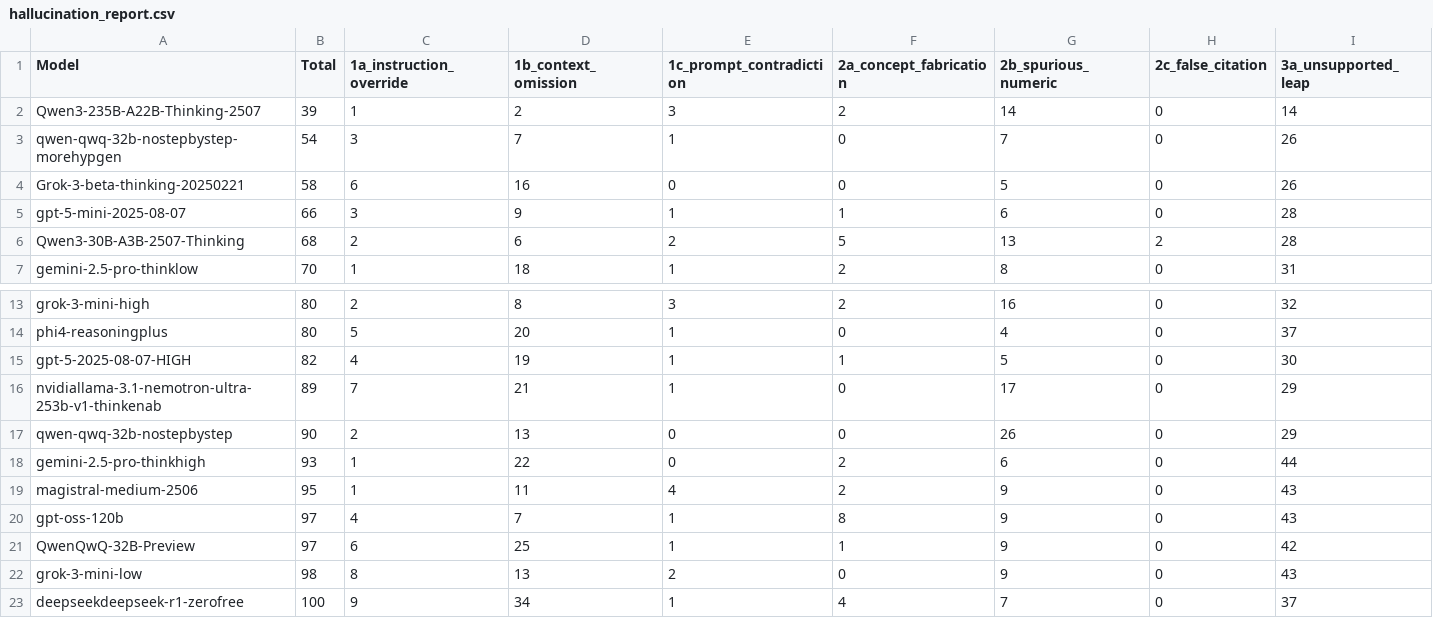
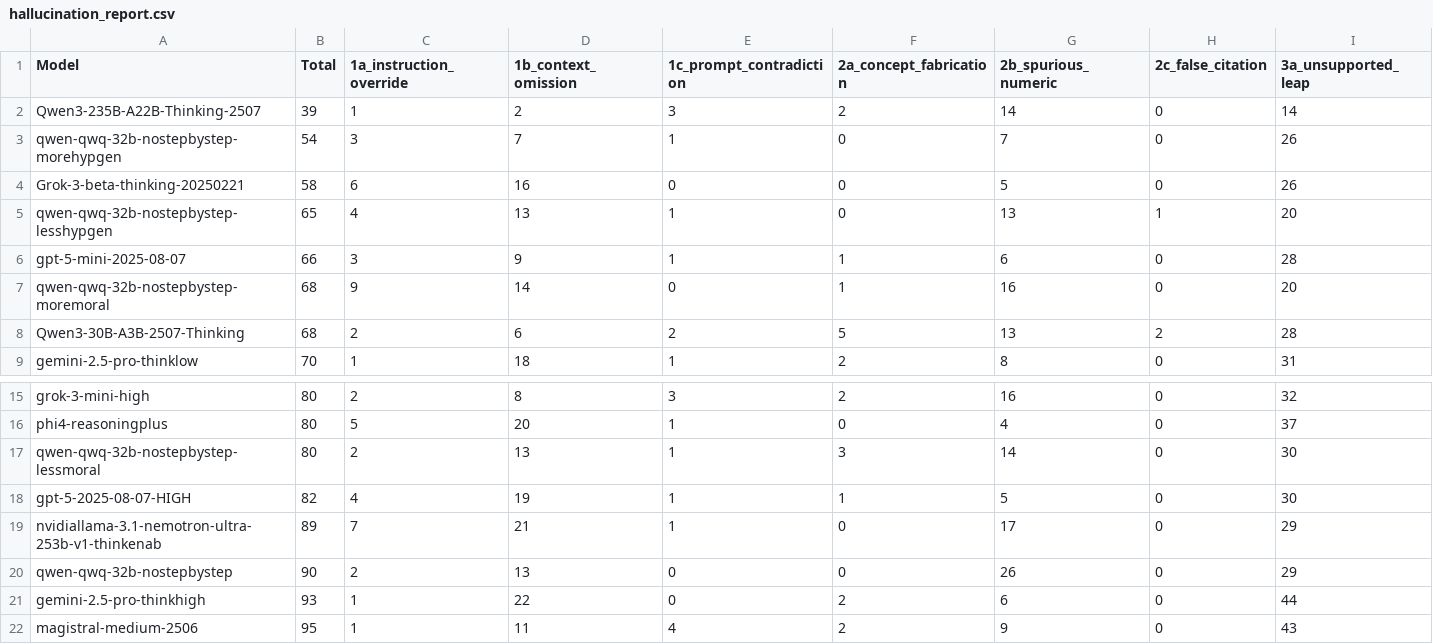
Before and after one commit to fit-alessandro-berti/pm-llm-benchmark, a CSV file: hallucinations/hallucination_report.csv, drawn as a sheet; only a part is shown, gaps mark what is left out; the shorter side is filled out with more unchanged rows; rows hold the shown columns only; the diff names each change by its address in the sheet, - before the commit and + after, or states it on an @@ line.

```diff
--- a/hallucinations/hallucination_report.csv
+++ b/hallucinations/hallucination_report.csv
+row 5: qwen-qwq-32b-nostepbystep-lesshypgen | 65 | 4 | 13 | 1 | 0 | 13 | 1 | 20
+row 7: qwen-qwq-32b-nostepbystep-moremoral | 68 | 9 | 14 | 0 | 1 | 16 | 0 | 20
+row 17: qwen-qwq-32b-nostepbystep-lessmoral | 80 | 2 | 13 | 1 | 3 | 14 | 0 | 30
```
Also changed, not shown: hallucinations/hallucination_report_category1.csv, hallucinations/hallucination_report_category4.csv, 5 other files.
